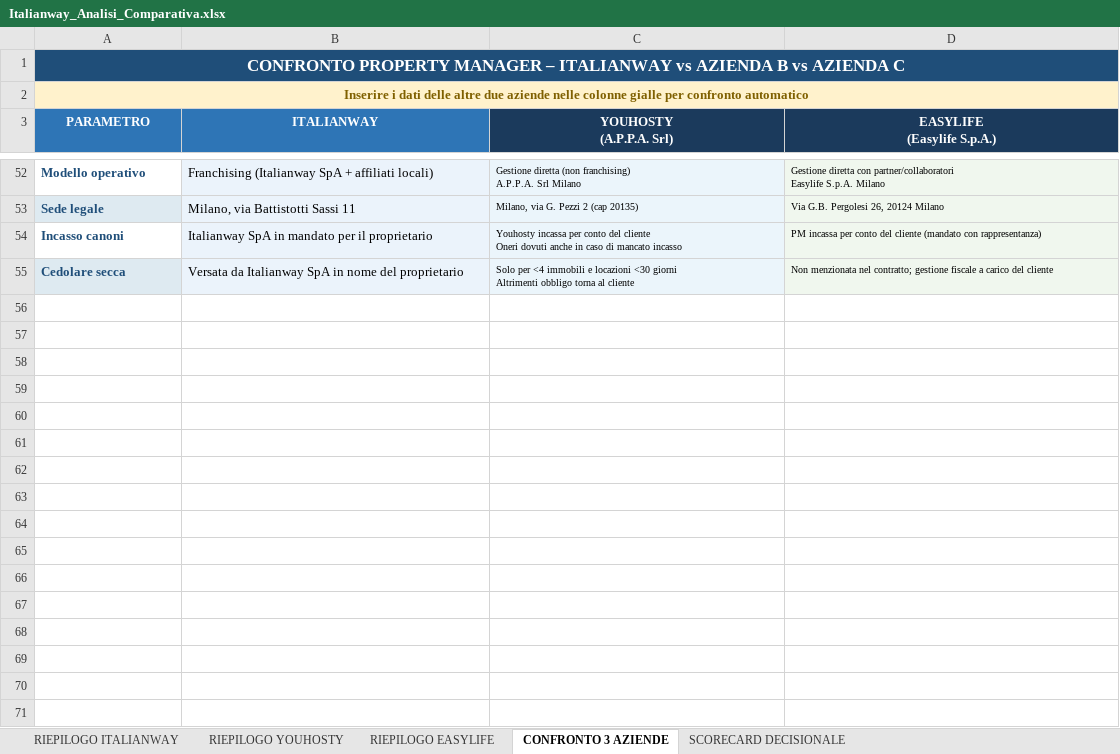
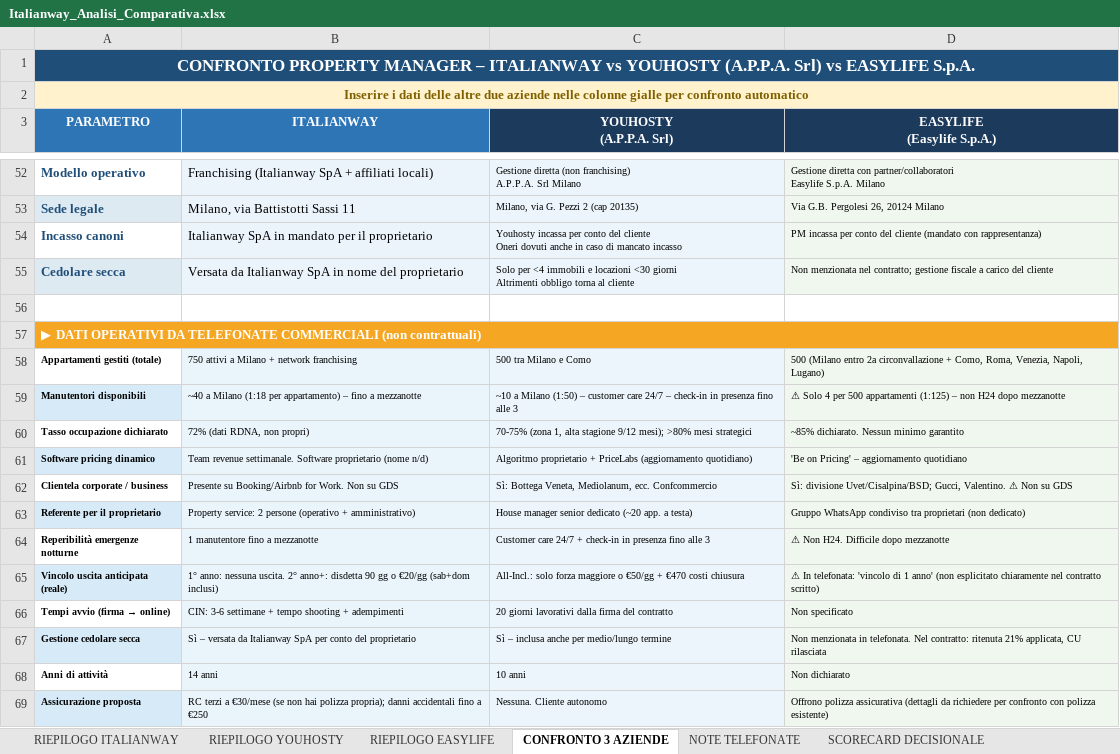
Before and after one commit to giacomostaffieri-eng/empty, an Excel workbook: Italianway_Analisi_Comparativa.xlsx, sheet CONFRONTO 3 AZIENDE, drawn as a sheet; only a part is shown, gaps mark what is left out; values as stored, in another font and other column widths than the file's, no borders; the diff names each change by its address in the sheet, - before the commit and + after, or states it on an @@ line.

```diff
--- a/Italianway_Analisi_Comparativa.xlsx (sheet CONFRONTO 3 AZIENDE)
+++ b/Italianway_Analisi_Comparativa.xlsx (sheet CONFRONTO 3 AZIENDE)
+sheet tab: NOTE TELEFONATE
-A1 (PARAMETRO): …ITALIANWAY vs AZIENDA B vs AZIENDA C
+A1 (PARAMETRO): …ITALIANWAY vs YOUHOSTY (A.P.P.A. Srl) vs EASYLIFE S.p.A.
+row 56: (empty)
+row 57: ▶ DATI OPERATIVI DA TELEFONATE COMMERCIALI (non contrattuali)
+row 58: Appartamenti gestiti (totale) | 750 attivi a Milano + network franchising | 500 tra Milano e Como | 500 (Milano entro 2a circonvallazione + Como, Roma, Venezia, Napoli, Lugano)
+row 59: Manutentori disponibili | ~40 a Milano (1:18 per appartamento) – fino a mezzanotte | ~10 a Milano (1:50) – customer care 24/7 – check-in in presenza fino alle 3 | ⚠ Solo 4 per 500 appartamenti (1:125) – non H24 dopo mezzanotte
+row 60: Tasso occupazione dichiarato | 72% (dati RDNA, non propri) | 70-75% (zona 1, alta stagione 9/12 mesi); >80% mesi strategici | ~85% dichiarato. Nessun minimo garantito
+row 61: Software pricing dinamico | Team revenue settimanale. Software proprietario (nome n/d) | Algoritmo proprietario + PriceLabs (aggiornamento quotidiano) | 'Be on Pricing' – aggiornamento quotidiano
+row 62: Clientela corporate / business | Presente su Booking/Airbnb for Work. Non su GDS | Sì: Bottega Veneta, Mediolanum, ecc. Confcommercio | Sì: divisione Uvet/Cisalpina/BSD; Gucci, Valentino. ⚠ Non su GDS
+row 63: Referente per il proprietario | Property service: 2 persone (operativo + amministrativo) | House manager senior dedicato (~20 app. a testa) | Gruppo WhatsApp condiviso tra proprietari (non dedicato)
+row 64: Reperibilità emergenze notturne | 1 manutentore fino a mezzanotte | Customer care 24/7 + check-in in presenza fino alle 3 | ⚠ Non H24. Difficile dopo mezzanotte
+row 65: Vincolo uscita anticipata (reale) | 1° anno: nessuna uscita. 2° anno+: disdetta 90 gg o €20/gg (sab+dom inclusi) | All-Incl.: solo forza maggiore o €50/gg + €470 costi chiusura | ⚠ In telefonata: 'vincolo di 1 anno' (non esplicitato chiaramente nel contratto scritto)
+row 66: Tempi avvio (firma → online) | CIN: 3-6 settimane + tempo shooting + adempimenti | 20 giorni lavorativi dalla firma del contratto | Non specificato
+row 67: Gestione cedolare secca | Sì – versata da Italianway SpA per conto del proprietario | Sì – inclusa anche per medio/lungo termine | Non menzionata in telefonata. Nel contratto: ritenuta 21% applicata, CU rilasciata
+row 68: Anni di attività | 14 anni | 10 anni | Non dichiarato
+row 69: Assicurazione proposta | RC terzi a €30/mese (se non hai polizza propria); danni accidentali fino a €250 | Nessuna. Cliente autonomo | Offrono polizza assicurativa (dettagli da richiedere per confronto con polizza esistente)
```
Also changed, not shown: sheet SCORECARD DECISIONALE.
